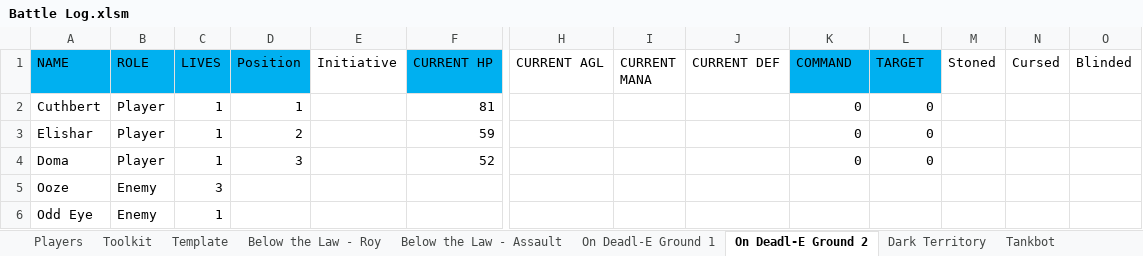
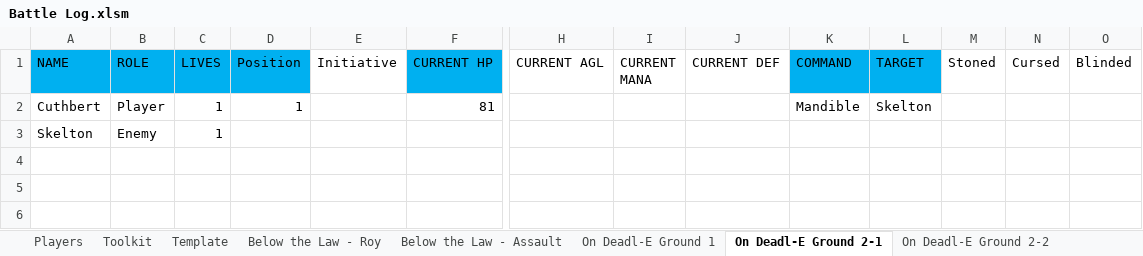
Before and after one commit to ActionIV/pillar, an Excel workbook: Battle Log.xlsm, sheet On Deadl-E Ground 2-1, drawn as a sheet; only a part is shown, gaps mark what is left out; values as stored, in another font and other column widths than the file's, no borders; removed rows and columns are numbered as before the commit, all else as after; rows hold the shown columns only; the diff names each change by its address in the sheet, - before the commit and + after, or states it on an @@ line.

Commit message:
Fixed Command Change code

```diff
--- a/Battle Log.xlsm (sheet On Deadl-E Ground 2-1)
+++ b/Battle Log.xlsm (sheet On Deadl-E Ground 2-1)
-sheet tab: On Deadl-E Ground 2
+sheet tab: On Deadl-E Ground 2-1
-sheet tab: Tankbot
+sheet tab: On Deadl-E Ground 2-2
-K2 (COMMAND): 0
+K2 (COMMAND): Mandible
-L2 (TARGET): 0
+L2 (TARGET): Skelton
-row 3: Elishar | Player | 1 | 2 |  | 59 |  |  |  | 0 | 0
-row 4: Doma | Player | 1 | 3 |  | 52 |  |  |  | 0 | 0
-row 5: Ooze | Enemy | 3
-A3 (NAME): Odd Eye
+A3 (NAME): Skelton
```
Also changed, not shown: sheet Dark Territory, sheet Toolkit, sheet Below the Law - Roy, sheet Players, sheet Below the Law - Assault, sheet On Deadl-E Ground 1, formulas that keep their value, 1 other file.
